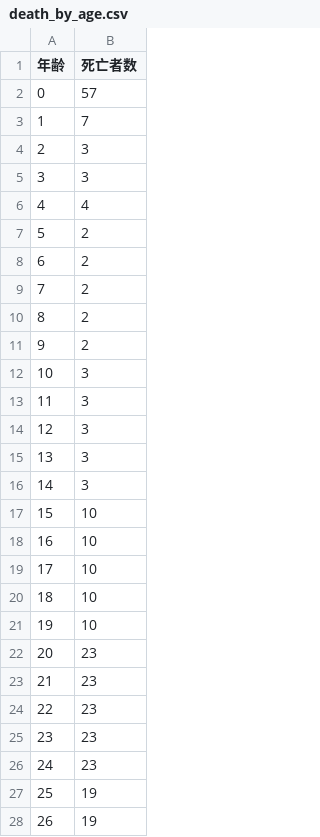
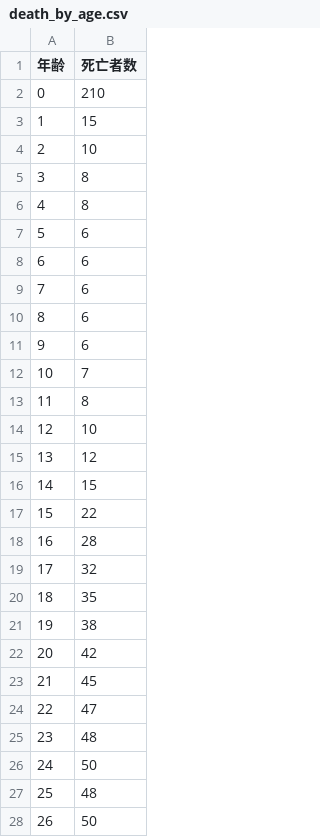
Before and after one commit to sanokazuya0306/hokkaido-life-simulator, a CSV file: data/death_by_age.csv, drawn as a sheet; only a part is shown; the diff covers the shown part only.

```diff
--- a/data/death_by_age.csv
+++ b/data/death_by_age.csv
@@ -1,28 +1,28 @@
 年齢,死亡者数
-0,57
-1,7
-2,3
-3,3
-4,4
-5,2
-6,2
-7,2
-8,2
-9,2
-10,3
-11,3
-12,3
-13,3
-14,3
-15,10
-16,10
-17,10
-18,10
-19,10
-20,23
-21,23
-22,23
-23,23
-24,23
-25,19
-26,19
+0,210
+1,15
+2,10
+3,8
+4,8
+5,6
+6,6
+7,6
+8,6
+9,6
+10,7
+11,8
+12,10
+13,12
+14,15
+15,22
+16,28
+17,32
+18,35
+19,38
+20,42
+21,45
+22,47
+23,48
+24,50
+25,48
+26,50
```
Also changed, not shown: 73 edited cells elsewhere in this file, data/high_schools.csv, data/tokyo/death_by_age.csv, 18 other files.
